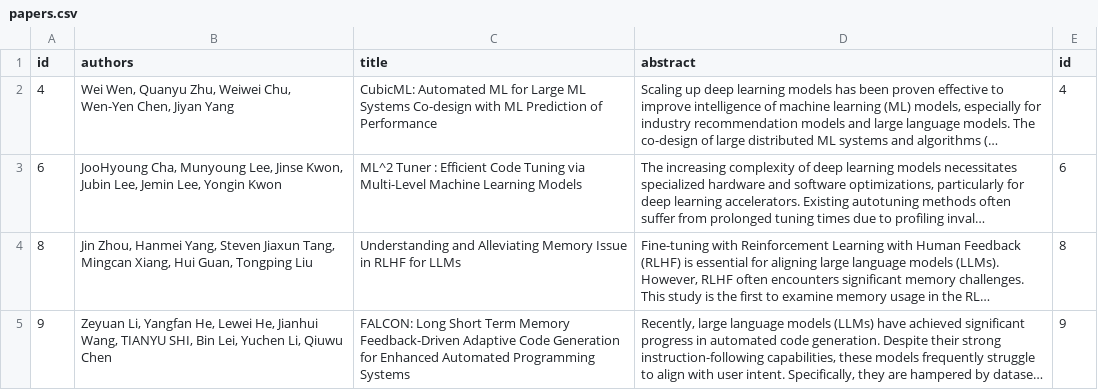
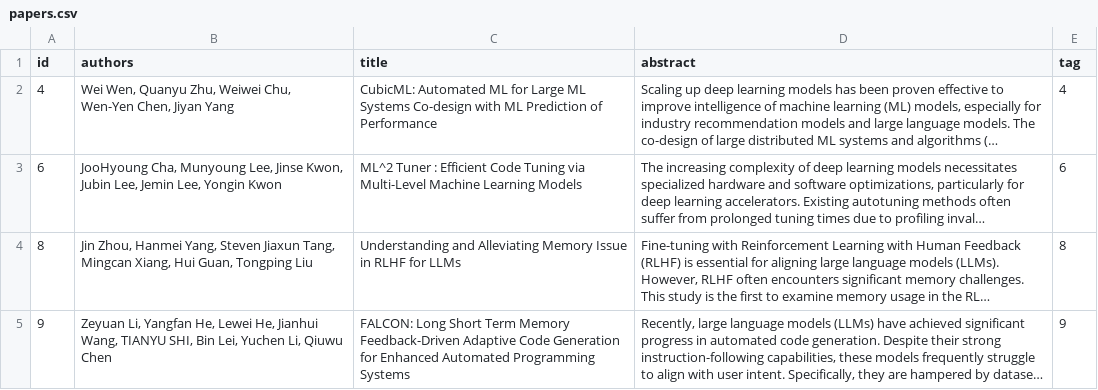
Before and after one commit to mlforsystems/mlforsystems.github.io, a CSV file: _data/neurips2024/papers.csv, drawn as a sheet; only a part is shown; long unchanged cells end in …; the diff names each change by its address in the sheet, - before the commit and + after, or states it on an @@ line.

```diff
--- a/_data/neurips2024/papers.csv
+++ b/_data/neurips2024/papers.csv
-E1: id
+E1: tag
```
Also changed, not shown: 1 other file.
